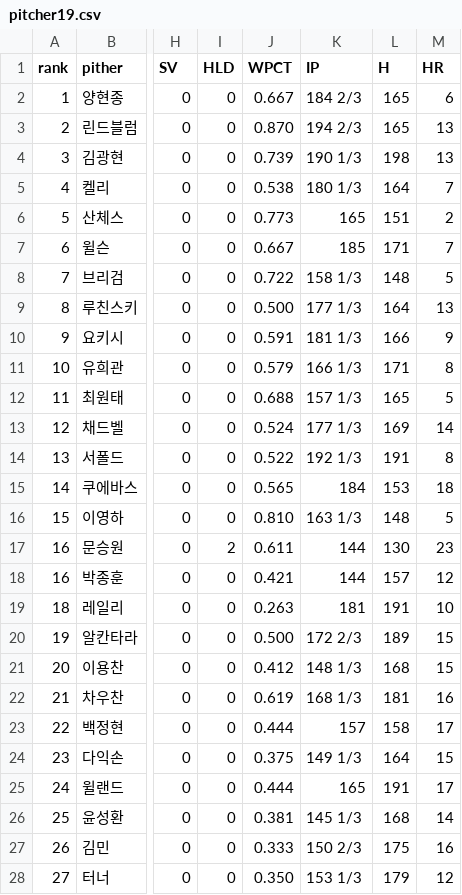
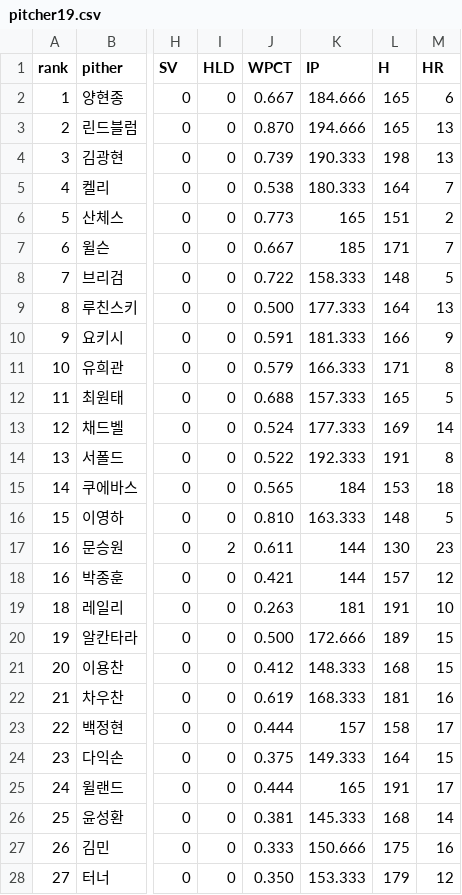
Before and after one commit to 2020spring-CS/PCA, a CSV file: player_record/pitcher19.csv, drawn as a sheet; only a part is shown, gaps mark what is left out; the diff names each change by its address in the sheet, - before the commit and + after, or states it on an @@ line.

```diff
--- a/player_record/pitcher19.csv
+++ b/player_record/pitcher19.csv
-K2 (IP): 184 2/3
+K2 (IP): 184.666
-K3 (IP): 194 2/3
+K3 (IP): 194.666
-K4 (IP): 190 1/3
+K4 (IP): 190.333
-K5 (IP): 180 1/3
+K5 (IP): 180.333
-K8 (IP): 158 1/3
+K8 (IP): 158.333
-K9 (IP): 177 1/3
+K9 (IP): 177.333
-K10 (IP): 181 1/3
+K10 (IP): 181.333
-K11 (IP): 166 1/3
+K11 (IP): 166.333
-K12 (IP): 157 1/3
+K12 (IP): 157.333
-K13 (IP): 177 1/3
+K13 (IP): 177.333
-K14 (IP): 192 1/3
+K14 (IP): 192.333
-K16 (IP): 163 1/3
+K16 (IP): 163.333
-K20 (IP): 172 2/3
+K20 (IP): 172.666
-K21 (IP): 148 1/3
+K21 (IP): 148.333
-K22 (IP): 168 1/3
+K22 (IP): 168.333
-K24 (IP): 149 1/3
+K24 (IP): 149.333
-K26 (IP): 145 1/3
+K26 (IP): 145.333
-K27 (IP): 150 2/3
+K27 (IP): 150.666
-K28 (IP): 153 1/3
+K28 (IP): 153.333
```
Also changed, not shown: player_record/pitcher17.csv, player_record/pitcher18.csv, 1 other file.
